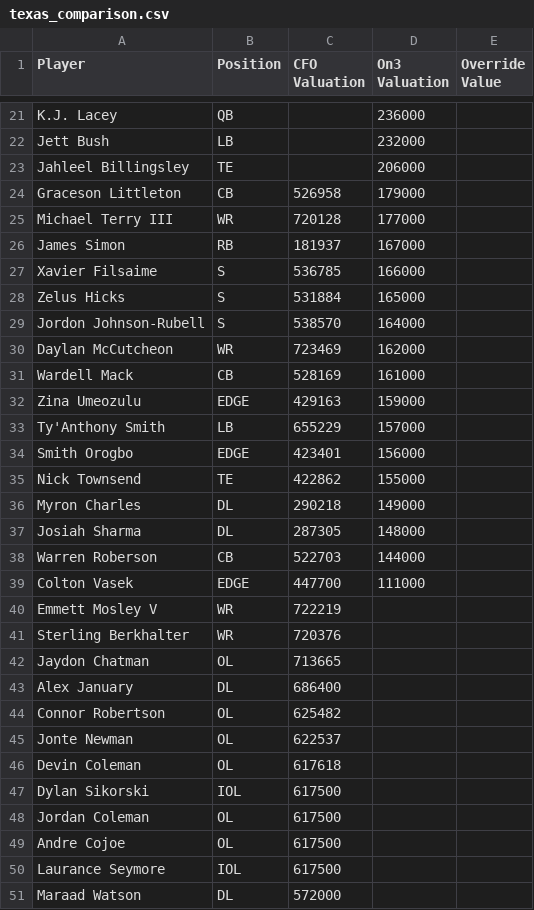
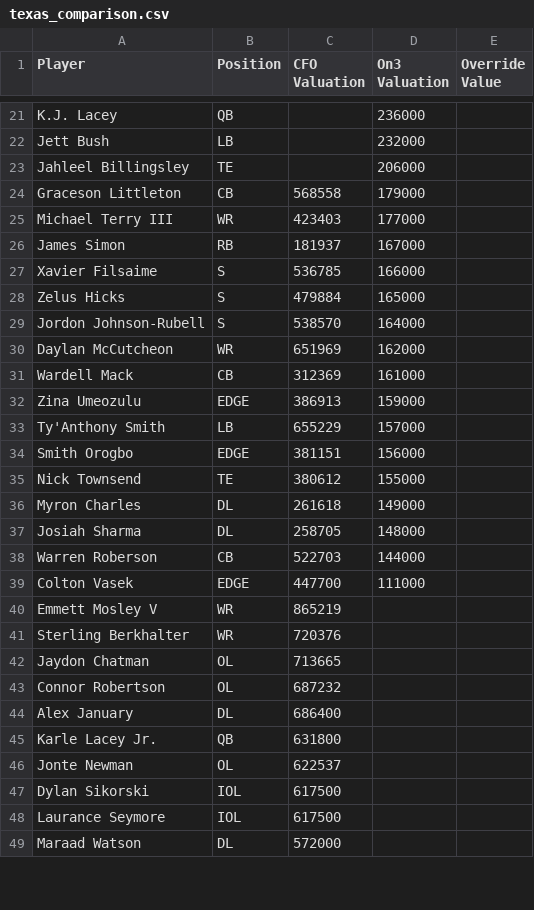
Before and after one commit to lowmanjr/collegefrontoffice, a CSV file: python_engine/data/texas_comparison.csv, drawn as a sheet; only a part is shown, gaps mark what is left out; the diff covers the shown part only.

```diff
--- a/python_engine/data/texas_comparison.csv
+++ b/python_engine/data/texas_comparison.csv
@@ -23,28 +23,26 @@ Jett Bush,LB,,232000,
 Jahleel Billingsley,TE,,206000,
-Graceson Littleton,CB,526958,179000,
-Michael Terry III,WR,720128,177000,
+Graceson Littleton,CB,568558,179000,
+Michael Terry III,WR,423403,177000,
 James Simon,RB,181937,167000,
 Xavier Filsaime,S,536785,166000,
-Zelus Hicks,S,531884,165000,
+Zelus Hicks,S,479884,165000,
 Jordon Johnson-Rubell,S,538570,164000,
-Daylan McCutcheon,WR,723469,162000,
-Wardell Mack,CB,528169,161000,
-Zina Umeozulu,EDGE,429163,159000,
+Daylan McCutcheon,WR,651969,162000,
+Wardell Mack,CB,312369,161000,
+Zina Umeozulu,EDGE,386913,159000,
 Ty'Anthony Smith,LB,655229,157000,
-Smith Orogbo,EDGE,423401,156000,
-Nick Townsend,TE,422862,155000,
-Myron Charles,DL,290218,149000,
-Josiah Sharma,DL,287305,148000,
+Smith Orogbo,EDGE,381151,156000,
+Nick Townsend,TE,380612,155000,
+Myron Charles,DL,261618,149000,
+Josiah Sharma,DL,258705,148000,
 Warren Roberson,CB,522703,144000,
 Colton Vasek,EDGE,447700,111000,
-Emmett Mosley V,WR,722219,,
+Emmett Mosley V,WR,865219,,
 Sterling Berkhalter,WR,720376,,
 Jaydon Chatman,OL,713665,,
+Connor Robertson,OL,687232,,
 Alex January,DL,686400,,
-Connor Robertson,OL,625482,,
+Karle Lacey Jr.,QB,631800,,
 Jonte Newman,OL,622537,,
-Devin Coleman,OL,617618,,
 Dylan Sikorski,IOL,617500,,
-Jordan Coleman,OL,617500,,
-Andre Cojoe,OL,617500,,
 Laurance Seymore,IOL,617500,,
```
Also changed, not shown: 4 added rows, 2 removed rows, 16 moved rows and 10 edited cells elsewhere in this file, 1 other file.
